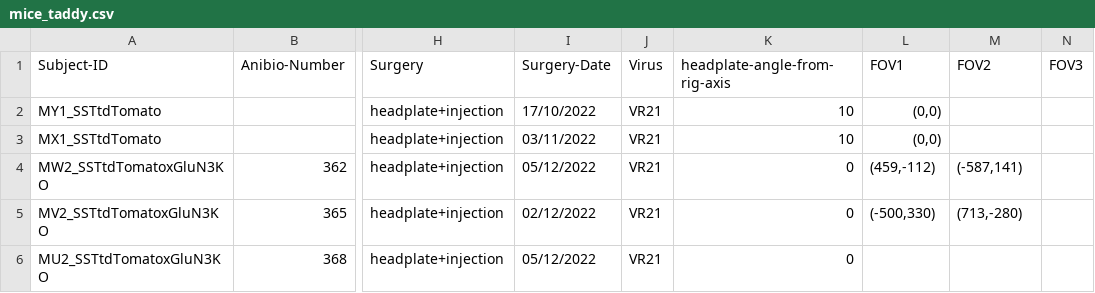
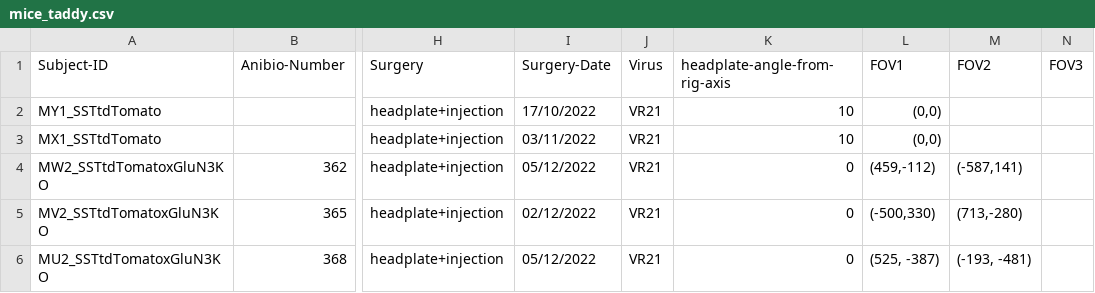
Before and after one commit to LauraGonzalez2000/Lab-notebook, a CSV file: src/physion/acquisition/subjects/mice_taddy.csv, drawn as a sheet; only a part is shown, gaps mark what is left out; the diff names each change by its address in the sheet, - before the commit and + after, or states it on an @@ line.

```diff
--- a/src/physion/acquisition/subjects/mice_taddy.csv
+++ b/src/physion/acquisition/subjects/mice_taddy.csv
-L6 (FOV1): (empty)
+L6 (FOV1): (525, -387)
-M6 (FOV2): (empty)
+M6 (FOV2): (-193, -481)
```
Also changed, not shown: src/physion/acquisition/subjects/mice_yann.csv, 5 other files.
